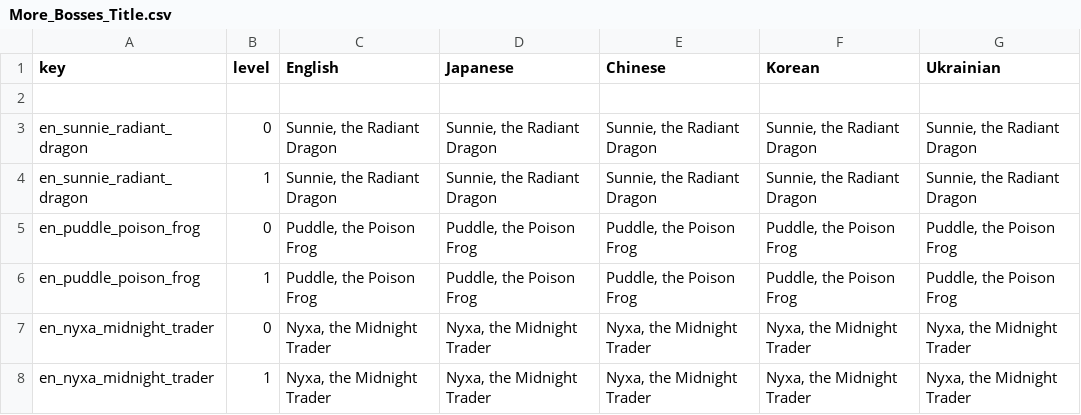
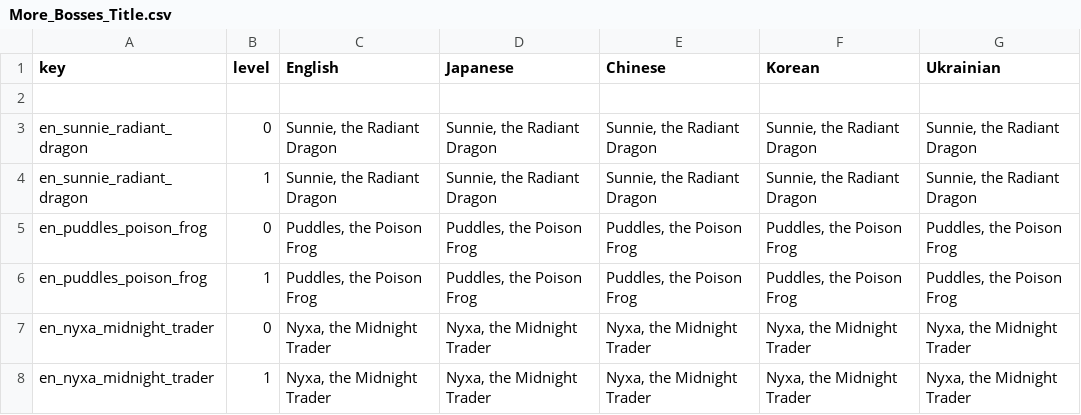
Before and after one commit to DDRMANIAC007/Rabbit_and_Steel_Mega_Encounter_Mod, a CSV file: Mega Encounter Mod/More_Bosses_Title.csv, drawn as a sheet.

```diff
--- a/Mega Encounter Mod/More_Bosses_Title.csv
+++ b/Mega Encounter Mod/More_Bosses_Title.csv
@@ -4,4 +4,4 @@ en_sunnie_radiant_dragon,0,"Sunnie, the Radiant Dragon","Sunnie, the Radiant Dra
 en_sunnie_radiant_dragon,1,"Sunnie, the Radiant Dragon","Sunnie, the Radiant Dragon","Sunnie, the Radiant Dragon","Sunnie, the Radiant Dragon","Sunnie, the Radiant Dragon"
-en_puddle_poison_frog,0,"Puddle, the Poison Frog","Puddle, the Poison Frog","Puddle, the Poison Frog","Puddle, the Poison Frog","Puddle, the Poison Frog"
-en_puddle_poison_frog,1,"Puddle, the Poison Frog","Puddle, the Poison Frog","Puddle, the Poison Frog","Puddle, the Poison Frog","Puddle, the Poison Frog"
+en_puddles_poison_frog,0,"Puddles, the Poison Frog","Puddles, the Poison Frog","Puddles, the Poison Frog","Puddles, the Poison Frog","Puddles, the Poison Frog"
+en_puddles_poison_frog,1,"Puddles, the Poison Frog","Puddles, the Poison Frog","Puddles, the Poison Frog","Puddles, the Poison Frog","Puddles, the Poison Frog"
 en_nyxa_midnight_trader,0,"Nyxa, the Midnight Trader","Nyxa, the Midnight Trader","Nyxa, the Midnight Trader","Nyxa, the Midnight Trader","Nyxa, the Midnight Trader"
```
Also changed, not shown: Mega Encounter Mod/More_Bosses_Encounter.csv, Mega Encounter Mod/Nyxa_Midnight_Trader_Moves.csv, 9 other files.
